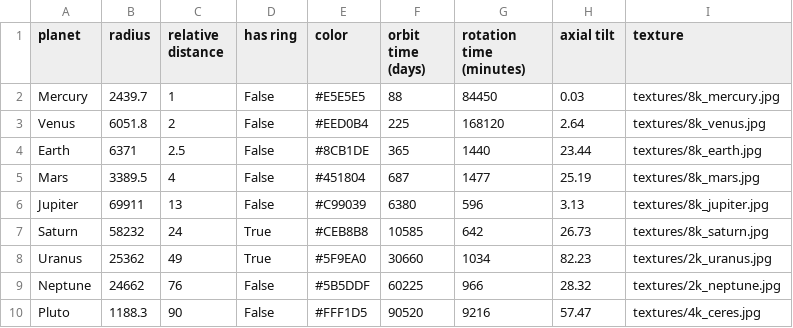
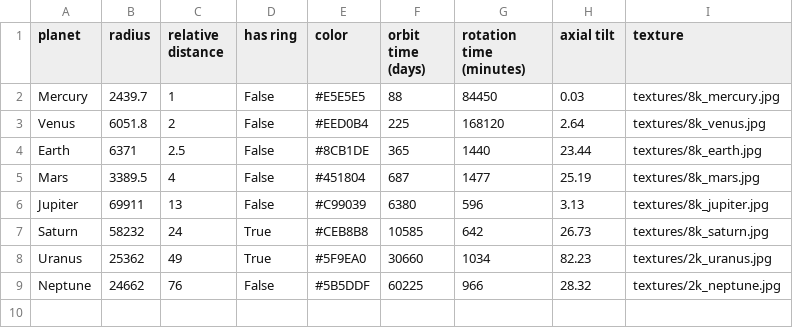
Before and after one commit to ARTurleite6/CG_TP, a CSV file: data/planets.csv, drawn as a sheet.

```diff
--- a/data/planets.csv
+++ b/data/planets.csv
@@ -9,2 +9 @@ Uranus,25362,49,True,#5F9EA0,30660,1034,82.23,textures/2k_uranus.jpg
 Neptune,24662,76,False,#5B5DDF,60225,966,28.32,textures/2k_neptune.jpg
-Pluto,1188.3,90,False,#FFF1D5,90520,9216,57.47,textures/4k_ceres.jpg
```
Also changed, not shown: 40 other files.
